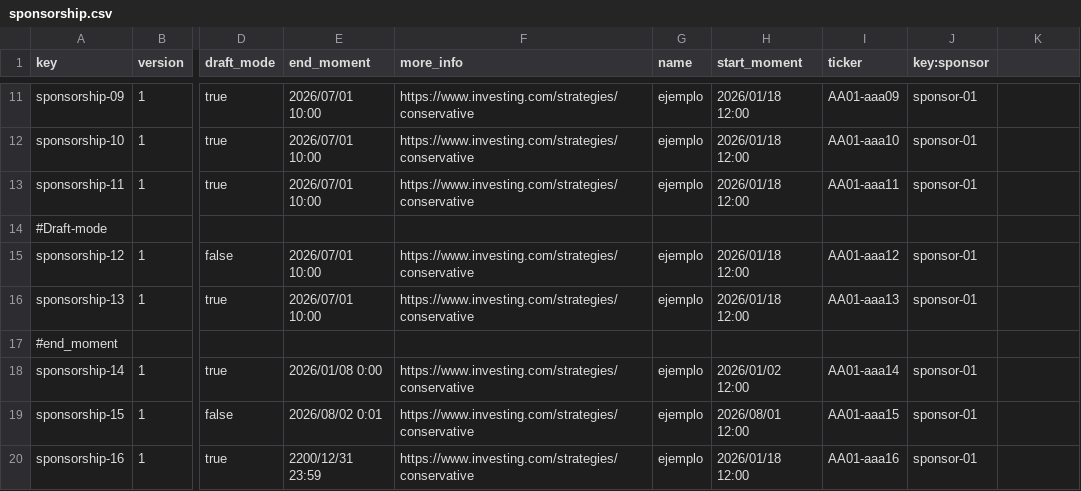
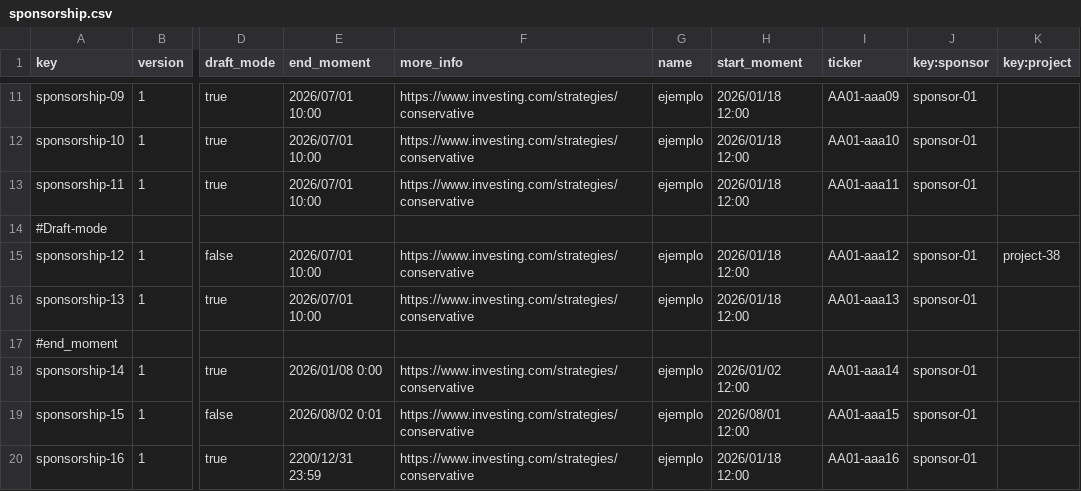
Before and after one commit to aitanavp/Acme-Starters, a CSV file: src/main/resources/WEB-INF/data/sample/batch-01/sponsorship.csv, drawn as a sheet; only a part is shown, gaps mark what is left out; the diff names each change by its address in the sheet, - before the commit and + after, or states it on an @@ line.

```diff
--- a/src/main/resources/WEB-INF/data/sample/batch-01/sponsorship.csv
+++ b/src/main/resources/WEB-INF/data/sample/batch-01/sponsorship.csv
-K1: (empty)
+K1: key:project
-K15 (key:project): (empty)
+K15 (key:project): project-38
```
Also changed, not shown: src/main/resources/WEB-INF/data/sample/batch-01/auditReport.csv, src/main/resources/WEB-INF/data/sample/batch-01/campaign.csv, 2 other files.
